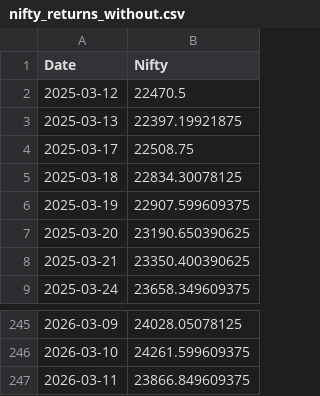
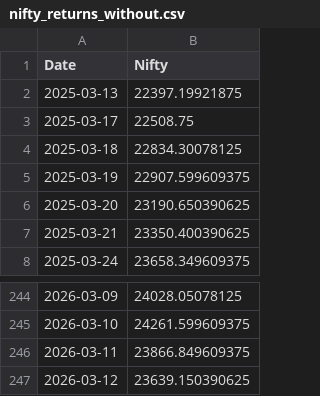
Before and after one commit to rahuly3108/Stock_pyodide, a CSV file: nifty_returns_without.csv, drawn as a sheet; only a part is shown, gaps mark what is left out; removed rows and columns are numbered as before the commit, all else as after; the diff names each change by its address in the sheet, - before the commit and + after, or states it on an @@ line.

```diff
--- a/nifty_returns_without.csv
+++ b/nifty_returns_without.csv
-row 2: 2025-03-12 | 22470.5
+row 247: 2026-03-12 | 23639.150390625
```
Also changed, not shown: nifty_returns.csv, stock_prt_chng.csv, 1 other file.
